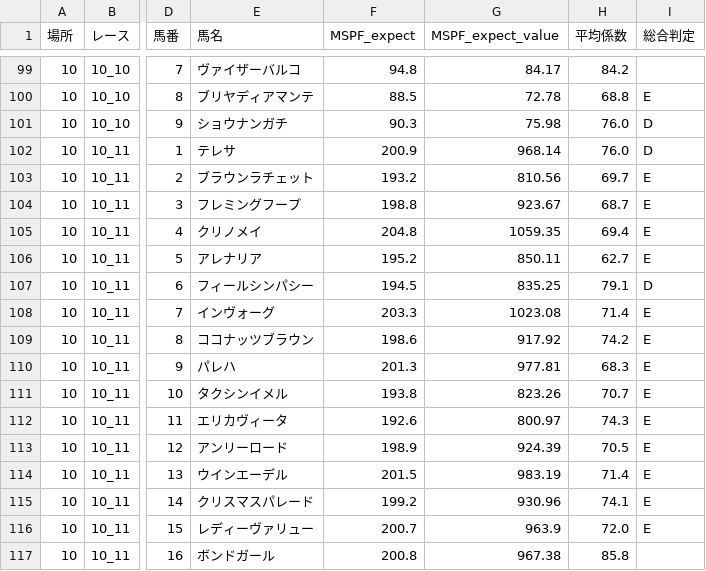
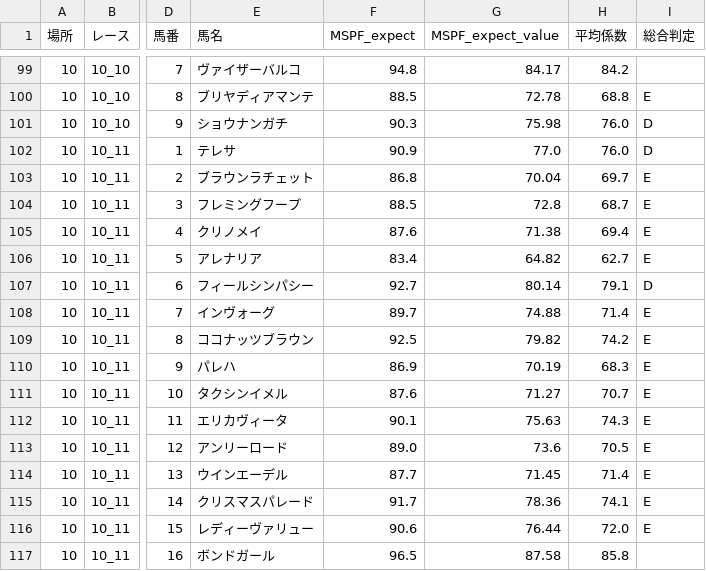
Before and after one commit to mune8465/keiba-dashboard, a CSV file: data/MSPF_expect_results_20260124.csv, drawn as a sheet; only a part is shown, gaps mark what is left out; the diff covers the shown part only; the diff names each change by its address in the sheet, - before the commit and + after, or states it on an @@ line.

Commit message:
Add files via upload

```diff
--- a/data/MSPF_expect_results_20260124.csv
+++ b/data/MSPF_expect_results_20260124.csv
-F102 (MSPF_expect): 200.9
+F102 (MSPF_expect): 90.9
-G102 (MSPF_expect_value): 968.14
+G102 (MSPF_expect_value): 77.0
-F103 (MSPF_expect): 193.2
+F103 (MSPF_expect): 86.8
-G103 (MSPF_expect_value): 810.56
+G103 (MSPF_expect_value): 70.04
-F104 (MSPF_expect): 198.8
+F104 (MSPF_expect): 88.5
-G104 (MSPF_expect_value): 923.67
+G104 (MSPF_expect_value): 72.8
-F105 (MSPF_expect): 204.8
+F105 (MSPF_expect): 87.6
-G105 (MSPF_expect_value): 1059.35
+G105 (MSPF_expect_value): 71.38
-F106 (MSPF_expect): 195.2
+F106 (MSPF_expect): 83.4
-G106 (MSPF_expect_value): 850.11
+G106 (MSPF_expect_value): 64.82
-F107 (MSPF_expect): 194.5
+F107 (MSPF_expect): 92.7
-G107 (MSPF_expect_value): 835.25
+G107 (MSPF_expect_value): 80.14
-F108 (MSPF_expect): 203.3
+F108 (MSPF_expect): 89.7
-G108 (MSPF_expect_value): 1023.08
+G108 (MSPF_expect_value): 74.88
-F109 (MSPF_expect): 198.6
+F109 (MSPF_expect): 92.5
-G109 (MSPF_expect_value): 917.92
+G109 (MSPF_expect_value): 79.82
-F110 (MSPF_expect): 201.3
+F110 (MSPF_expect): 86.9
-G110 (MSPF_expect_value): 977.81
+G110 (MSPF_expect_value): 70.19
-F111 (MSPF_expect): 193.8
+F111 (MSPF_expect): 87.6
-G111 (MSPF_expect_value): 823.26
+G111 (MSPF_expect_value): 71.27
-F112 (MSPF_expect): 192.6
+F112 (MSPF_expect): 90.1
-G112 (MSPF_expect_value): 800.97
+G112 (MSPF_expect_value): 75.63
-F113 (MSPF_expect): 198.9
+F113 (MSPF_expect): 89.0
-G113 (MSPF_expect_value): 924.39
+G113 (MSPF_expect_value): 73.6
-F114 (MSPF_expect): 201.5
+F114 (MSPF_expect): 87.7
-G114 (MSPF_expect_value): 983.19
+G114 (MSPF_expect_value): 71.45
-F115 (MSPF_expect): 199.2
+F115 (MSPF_expect): 91.7
-G115 (MSPF_expect_value): 930.96
+G115 (MSPF_expect_value): 78.36
-F116 (MSPF_expect): 200.7
+F116 (MSPF_expect): 90.6
-G116 (MSPF_expect_value): 963.9
+G116 (MSPF_expect_value): 76.44
-F117 (MSPF_expect): 200.8
+F117 (MSPF_expect): 96.5
-G117 (MSPF_expect_value): 967.38
+G117 (MSPF_expect_value): 87.58
```
Also changed, not shown: 4 edited cells elsewhere in this file.
